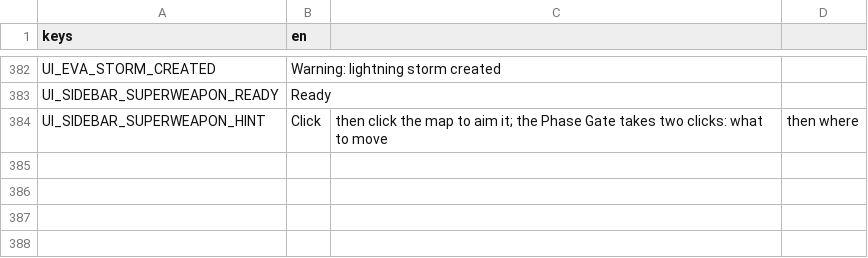
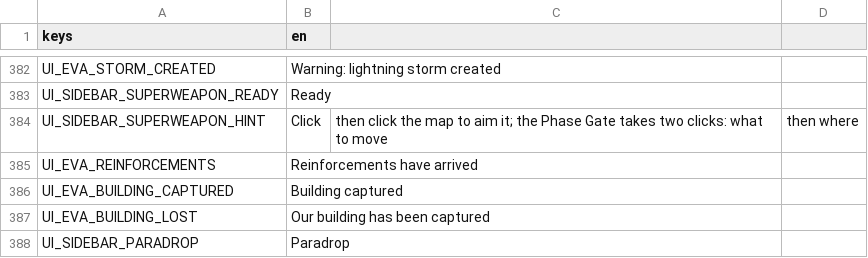
Before and after one commit to MidoMiddle/Red-Alert-2-godot-muiltiplayer-not-original, a CSV file: game/localization/en.csv, drawn as a sheet; only a part is shown, gaps mark what is left out; the diff names each change by its address in the sheet, - before the commit and + after, or states it on an @@ line.

```diff
--- a/game/localization/en.csv
+++ b/game/localization/en.csv
+row 385: UI_EVA_REINFORCEMENTS | Reinforcements have arrived
+row 386: UI_EVA_BUILDING_CAPTURED | Building captured
+row 387: UI_EVA_BUILDING_LOST | Our building has been captured
+row 388: UI_SIDEBAR_PARADROP | Paradrop
```
Also changed, not shown: 38 other files.
